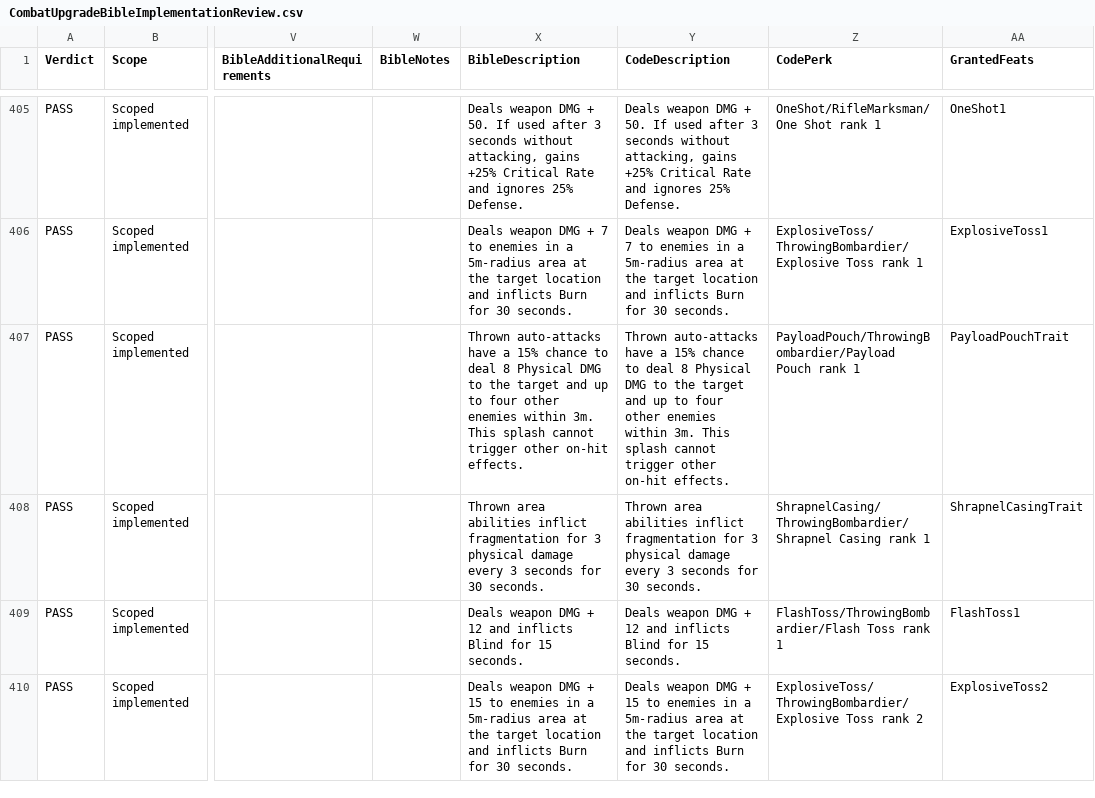
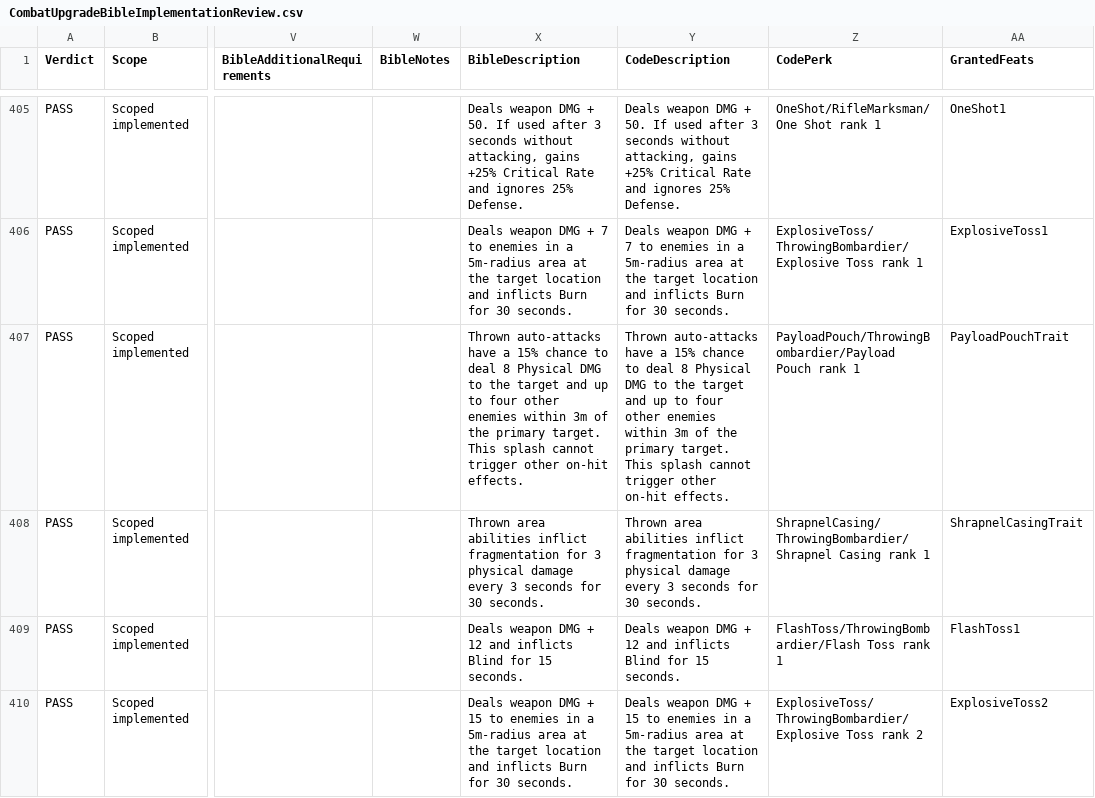
Before and after one commit to zunath/SWLOR_NWN, a CSV file: SWLOR.Game.Server/Readmes/CombatUpgradeBibleImplementationReview.csv, drawn as a sheet; only a part is shown, gaps mark what is left out; the diff names each change by its address in the sheet, - before the commit and + after, or states it on an @@ line.

Commit message:
Tighten control audits and classify splash chance as beneficial

```diff
--- a/SWLOR.Game.Server/Readmes/CombatUpgradeBibleImplementationReview.csv
+++ b/SWLOR.Game.Server/Readmes/CombatUpgradeBibleImplementationReview.csv
-X407 (BibleDescription): …enemies within 3m. This splash…
+X407 (BibleDescription): …enemies within 3m of the primary target. This splash…
-Y407 (CodeDescription): …enemies within 3m. This splash…
+Y407 (CodeDescription): …enemies within 3m of the primary target. This splash…
```
Also changed, not shown: 4 other files.
